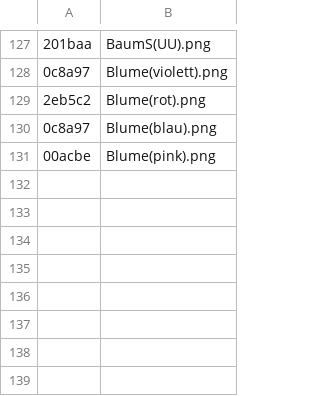
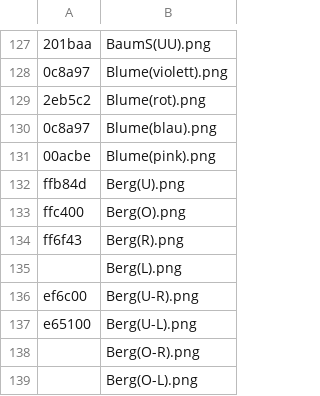
Before and after one commit to Water-Melon-Ice/Game, a CSV file: defaultresources/worlds/start/colorcodes.csv, drawn as a sheet; only a part is shown, gaps mark what is left out; the diff names each change by its address in the sheet, - before the commit and + after, or states it on an @@ line.

Commit message:
Update colorcodes.csv

```diff
--- a/defaultresources/worlds/start/colorcodes.csv
+++ b/defaultresources/worlds/start/colorcodes.csv
+row 132: ffb84d | Berg(U).png
+row 133: ffc400 | Berg(O).png
+row 134: ff6f43 | Berg(R).png
+row 135:  | Berg(L).png
+row 136: ef6c00 | Berg(U-R).png
+row 137: e65100 | Berg(U-L).png
+row 138:  | Berg(O-R).png
+row 139:  | Berg(O-L).png
```
